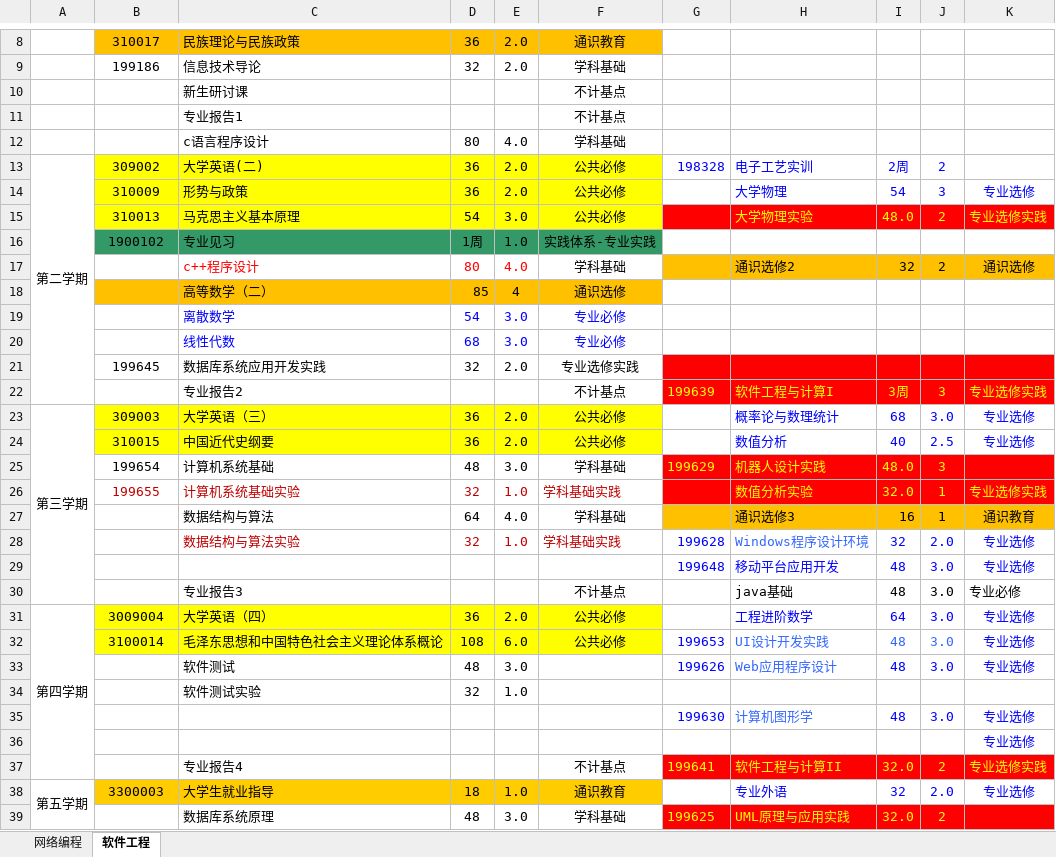
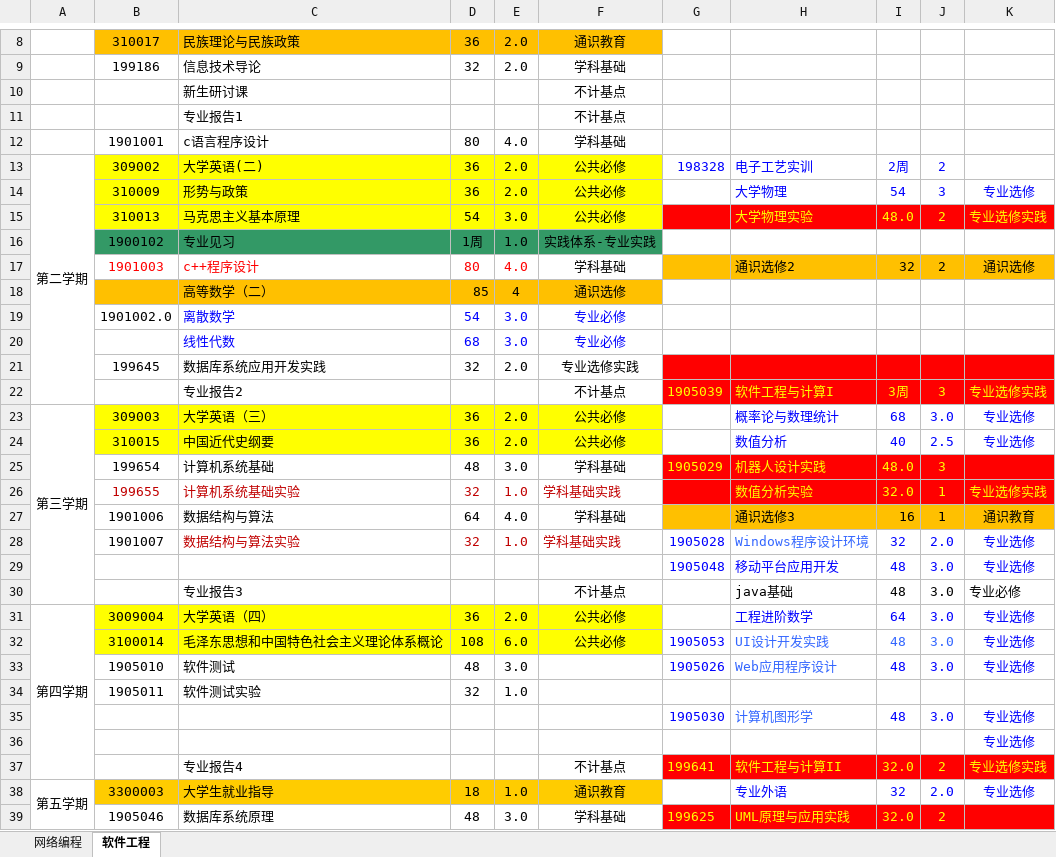
Before and after one commit to ciecclm/2016-, an Excel workbook: 2016版培养方案教学计划表（网络编程、软件工程）.xlsx, sheet 软件工程, drawn as a sheet; only a part is shown, gaps mark what is left out; values as stored, in another font and other column widths than the file's, no borders; the diff covers the shown part only; the diff names each change by its address in the sheet, - before the commit and + after, or states it on an @@ line.

```diff
--- a/2016版培养方案教学计划表（网络编程、软件工程）.xlsx (sheet 软件工程)
+++ b/2016版培养方案教学计划表（网络编程、软件工程）.xlsx (sheet 软件工程)
-B12: (empty)
+B12: 1901001
-B17: (empty)
+B17: 1901003
-B19: (empty)
+B19: 1901002.0
-G22: 199639
+G22: 1905039
-G25: 199629
+G25: 1905029
-B27: (empty)
+B27: 1901006
-B28: (empty)
+B28: 1901007
-G28: 199628
+G28: 1905028
-G29: 199648
+G29: 1905048
-G32: 199653
+G32: 1905053
-B33: (empty)
+B33: 1905010
-G33: 199626
+G33: 1905026
-B34: (empty)
+B34: 1905011
-G35: 199630
+G35: 1905030
-B39: (empty)
+B39: 1905046
```
Also changed, not shown: 12 edited cells elsewhere in this sheet, 1 other file.
